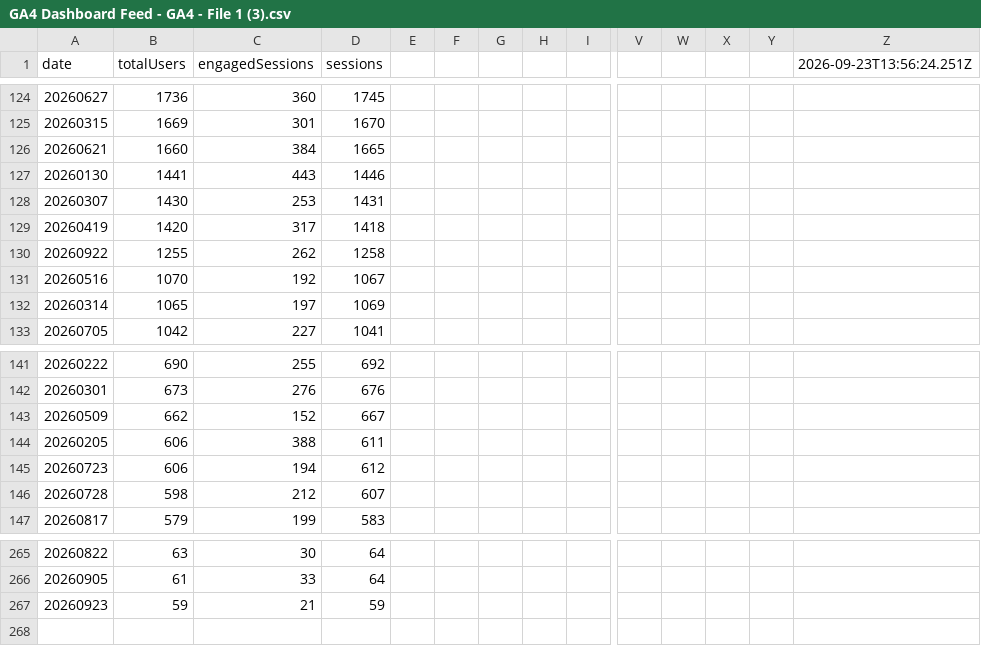
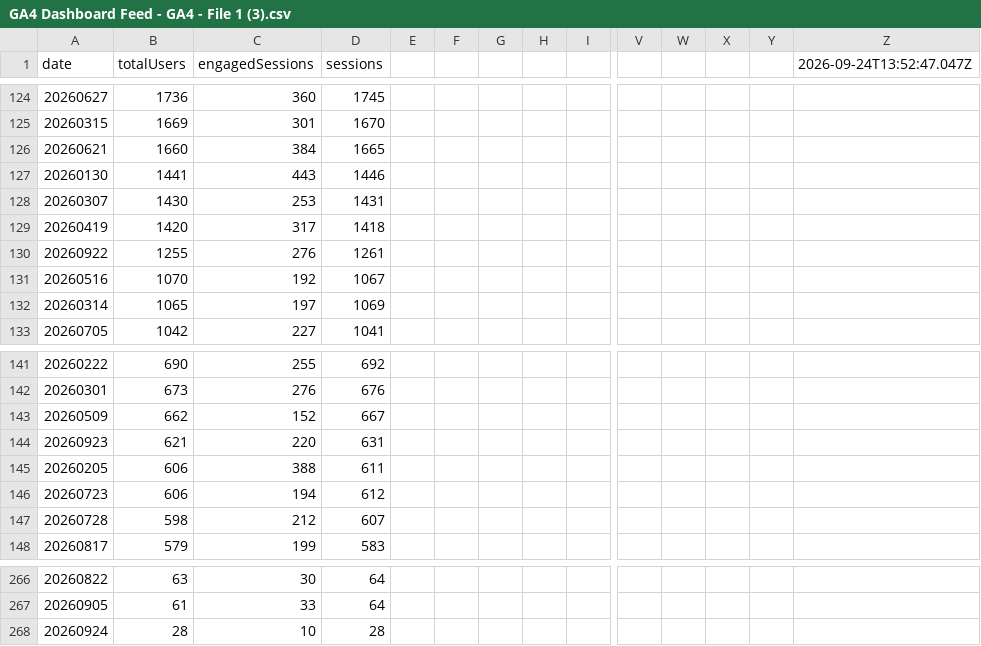
Before and after one commit to UncleAchoo/growth-dashboard, a CSV file: data/GA4 Dashboard Feed - GA4 - File 1 (3).csv, drawn as a sheet; only a part is shown, gaps mark what is left out; removed rows and columns are numbered as before the commit, all else as after; rows hold the shown columns only; the diff names each change by its address in the sheet, - before the commit and + after, or states it on an @@ line.

```diff
--- a/data/GA4 Dashboard Feed - GA4 - File 1 (3).csv
+++ b/data/GA4 Dashboard Feed - GA4 - File 1 (3).csv
-Z1: 2026-09-23T13:56:24.251Z
+Z1: 2026-09-24T13:52:47.047Z
-C130 (engagedSessions): 262
+C130 (engagedSessions): 276
-D130 (sessions): 1258
+D130 (sessions): 1261
+row 144: 20260923 | 621 | 220 | 631
-row 267: 20260923 | 59 | 21 | 59
+row 268: 20260924 | 28 | 10 | 28
```
Also changed, not shown: data/GA4 Dashboard Feed - GA4 - File 2 (3).csv, data/GA4 Dashboard Feed - GA4 - File 3 (3).csv, 2 other files.
